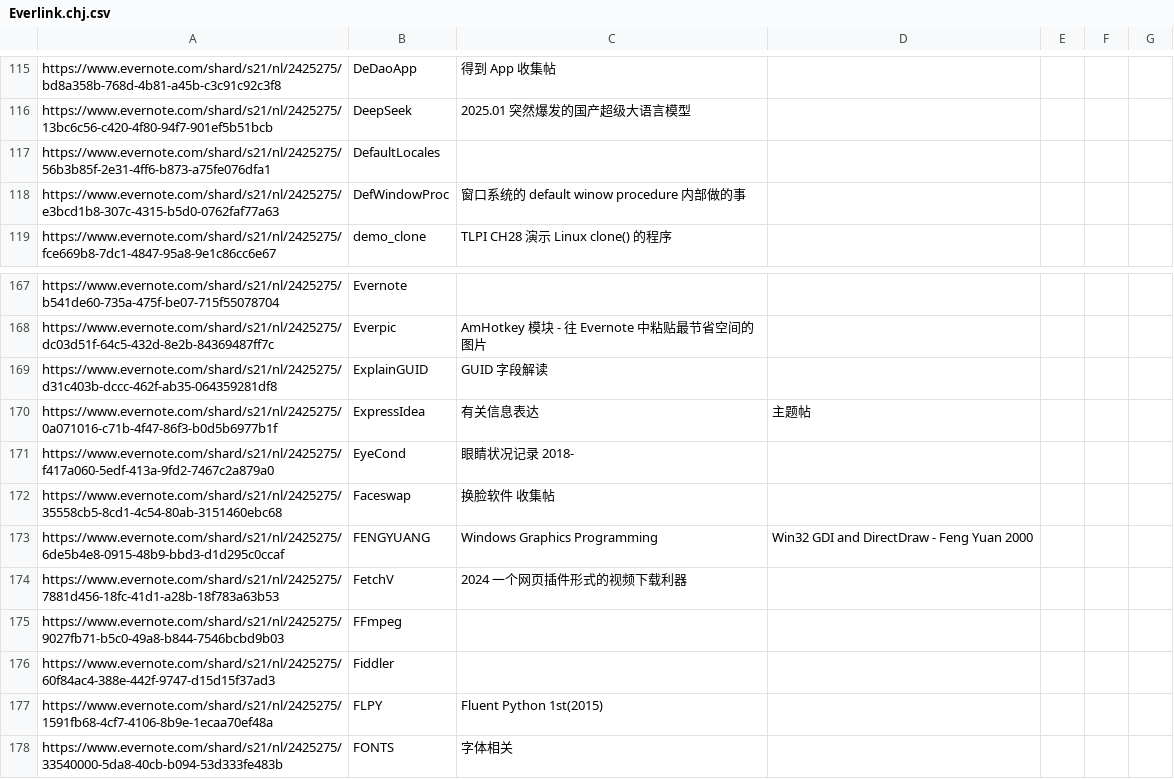
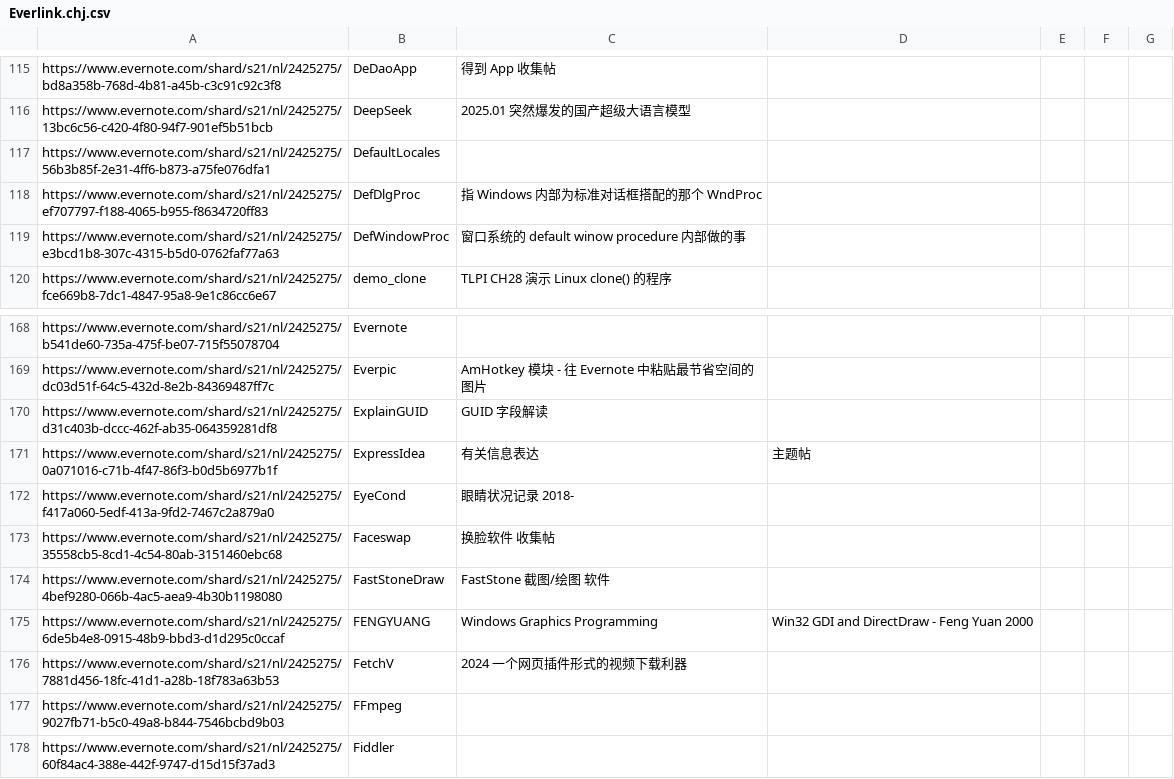
Before and after one commit to chjfth/trivials, a CSV file: ahk/Everlink.chj.csv, drawn as a sheet; only a part is shown, gaps mark what is left out; the shorter side is filled out with more unchanged rows; the diff names each change by its address in the sheet, - before the commit and + after, or states it on an @@ line.

```diff
--- a/ahk/Everlink.chj.csv
+++ b/ahk/Everlink.chj.csv
+row 118: https://www.evernote.com/shard/s21/nl/2425275/ef707797-f188-4065-b955-f8634720ff83 | DefDlgProc | 指 Windows 内部为标准对话框搭配的那个 WndProc
+row 174: https://www.evernote.com/shard/s21/nl/2425275/4bef9280-066b-4ac5-aea9-4b30b1198080 | FastStoneDraw | FastStone 截图/绘图 软件
```
Also changed, not shown: 5 other files.
